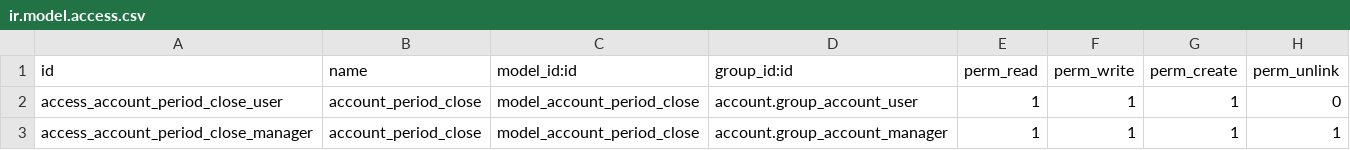
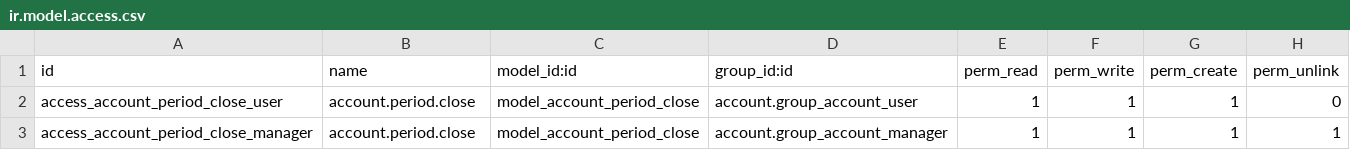
Before and after one commit to feketemihai/l10n-romania, a CSV file: l10n_ro_account_period_close/security/ir.model.access.csv, drawn as a sheet; the diff names each change by its address in the sheet, - before the commit and + after, or states it on an @@ line.

Commit message:
Adding Account Period Close Templates to Romania Configuration.

```diff
--- a/l10n_ro_account_period_close/security/ir.model.access.csv
+++ b/l10n_ro_account_period_close/security/ir.model.access.csv
-B2:B3 (name): account_period_close
+B2:B3 (name): account.period.close
```
Also changed, not shown: 6 other files.
